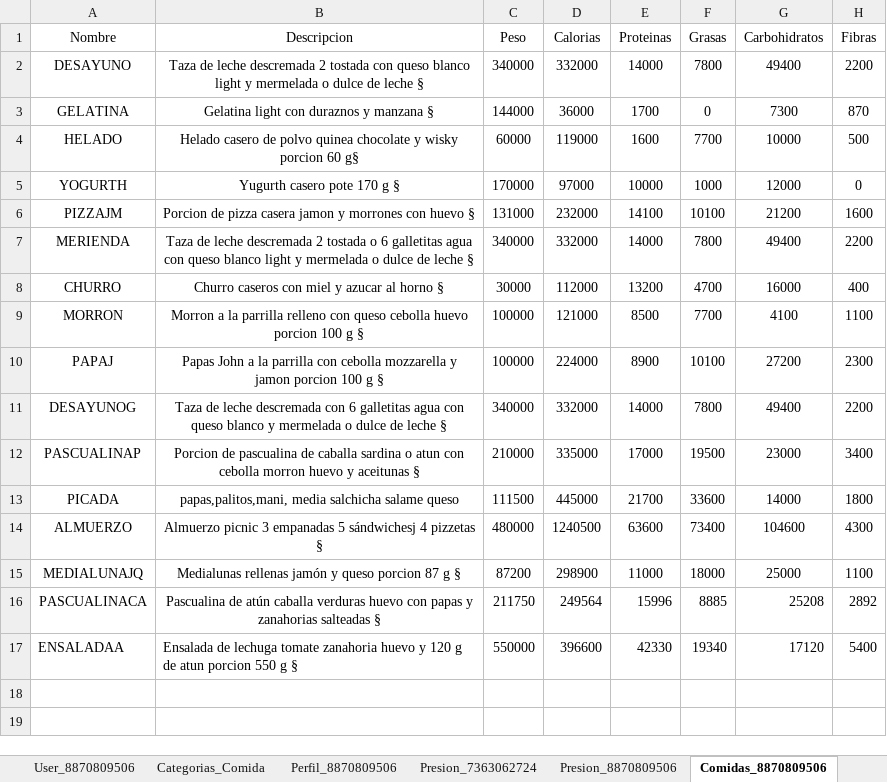
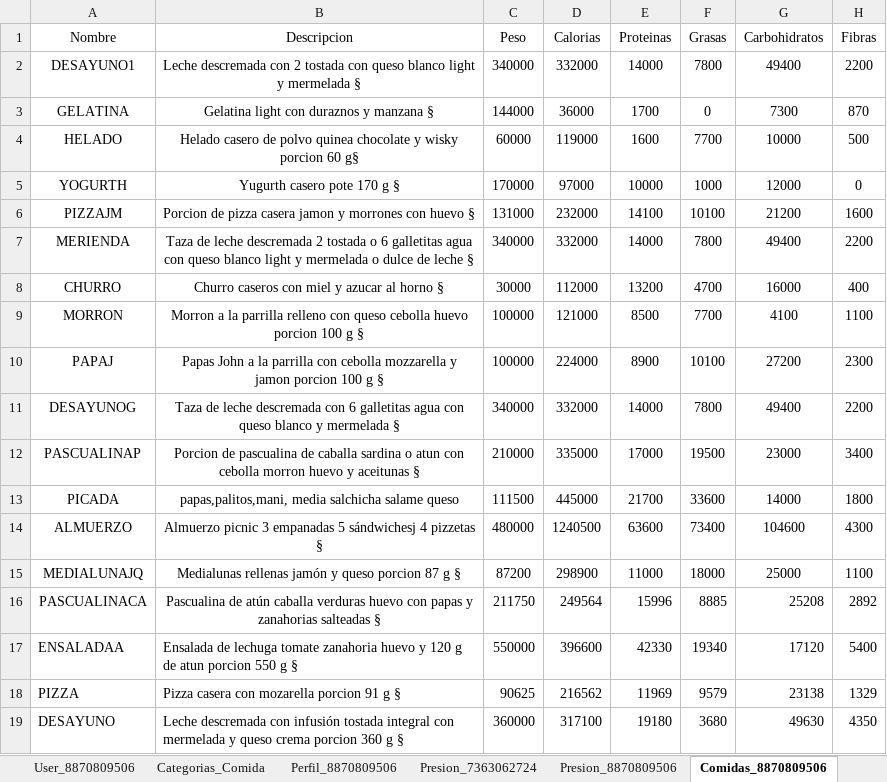
Before and after one commit to rosalexxi/telegram-bot-nutricion, an Excel workbook: Registro_Nutricional_Bot.xlsx, sheet Comidas_8870809506, drawn as a sheet; values as stored, in another font and other column widths than the file's, no borders; charts and pictures not drawn; the diff names each change by its address in the sheet, - before the commit and + after, or states it on an @@ line.

```diff
--- a/Registro_Nutricional_Bot.xlsx (sheet Comidas_8870809506)
+++ b/Registro_Nutricional_Bot.xlsx (sheet Comidas_8870809506)
-A2 (Nombre): DESAYUNO
+A2 (Nombre): DESAYUNO1
-B2 (Descripcion): Taza de leche descremada 2 tostada con queso blanco light y mermelada o dulce de leche §
+B2 (Descripcion): Leche descremada con 2 tostada con queso blanco light y mermelada §
-B11 (Descripcion): …y mermelada o dulce de leche §
+B11 (Descripcion): …y mermelada §
+row 18: PIZZA | Pizza casera con mozarella porcion 91 g § | 90625 | 216562 | 11969 | 9579 | 23138 | 1329
+row 19: DESAYUNO | Leche descremada con infusión tostada integral con mermelada y queso crema porcion 360 g § | 360000 | 317100 | 19180 | 3680 | 49630 | 4350
```
Also changed, not shown: sheet User_7363062724, sheet User_8870809506, sheet Presion_7363062724, sheet Comidas_7363062724.
